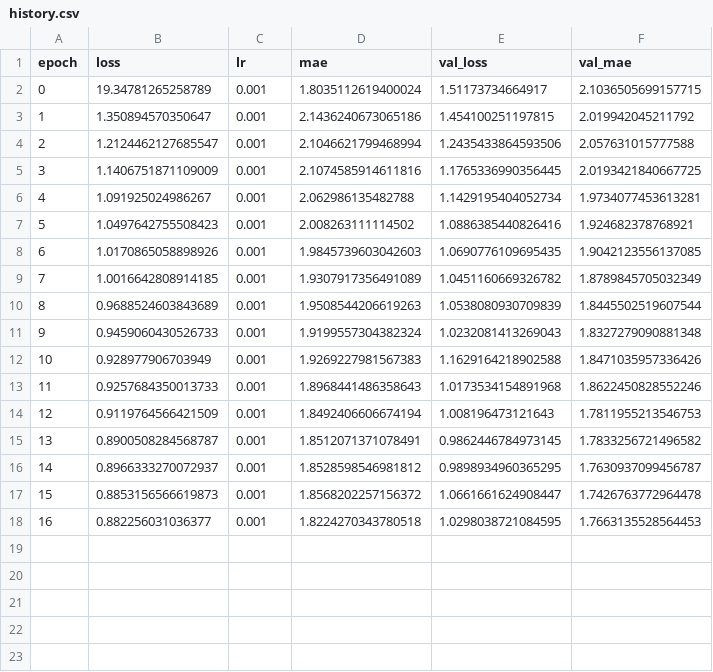
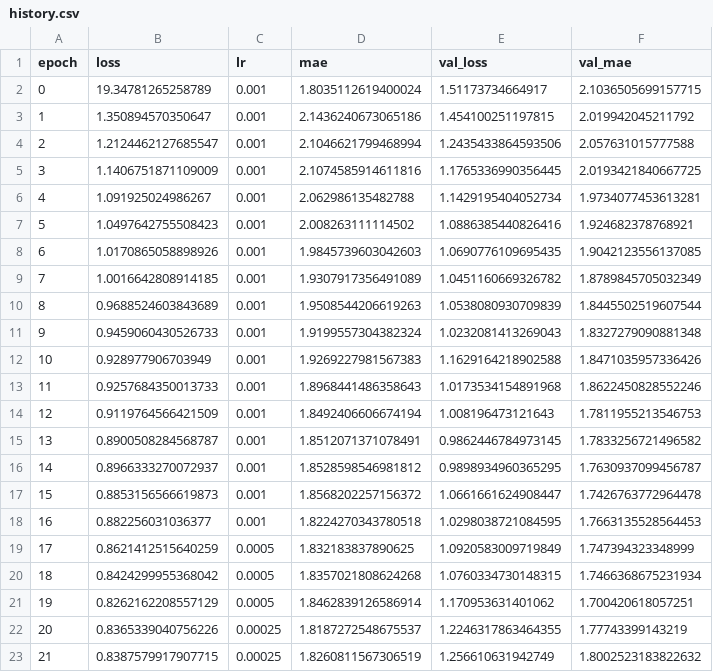
Before and after one commit to Vally16768/ultra-low-power-se, a CSV file: runs/exp_mask_df_v1_nora/history.csv, drawn as a sheet; the diff names each change by its address in the sheet, - before the commit and + after, or states it on an @@ line.

Commit message:
Update training history and metrics with new values; add enhanced audio samples

```diff
--- a/runs/exp_mask_df_v1_nora/history.csv
+++ b/runs/exp_mask_df_v1_nora/history.csv
+row 19: 17 | 0.8621412515640259 | 0.0005 | 1.832183837890625 | 1.0920583009719849 | 1.747394323348999
+row 20: 18 | 0.8424299955368042 | 0.0005 | 1.8357021808624268 | 1.0760334730148315 | 1.7466368675231934
+row 21: 19 | 0.8262162208557129 | 0.0005 | 1.8462839126586914 | 1.170953631401062 | 1.700420618057251
+row 22: 20 | 0.8365339040756226 | 0.00025 | 1.8187272548675537 | 1.2246317863464355 | 1.77743399143219
+row 23: 21 | 0.8387579917907715 | 0.00025 | 1.8260811567306519 | 1.256610631942749 | 1.8002523183822632
```
Also changed, not shown: 14 other files.
